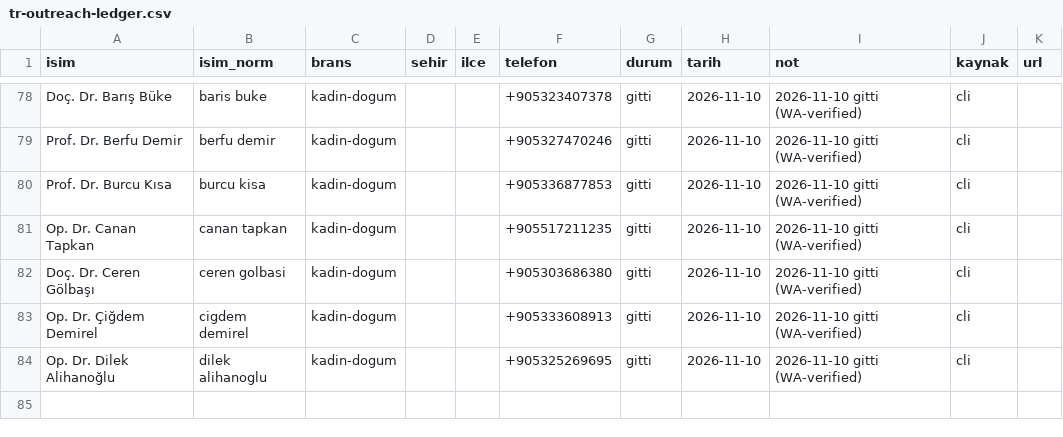
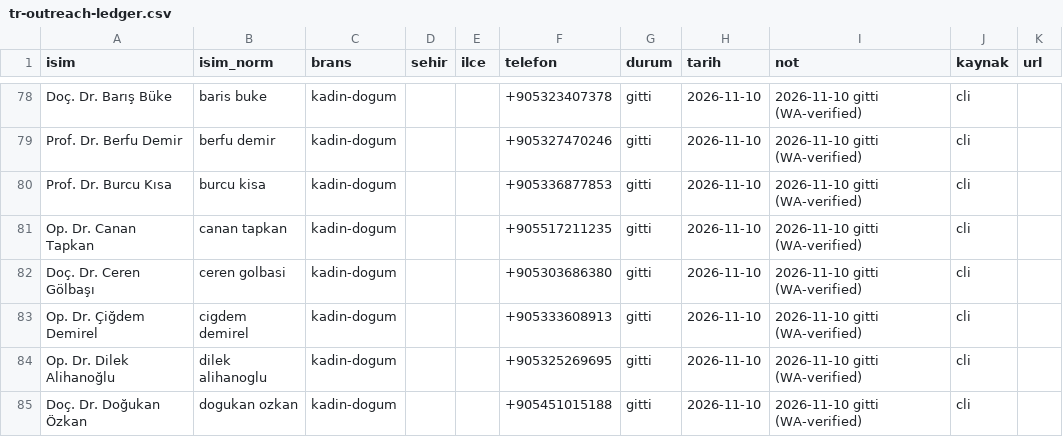
Before and after one commit to dreamturkiye/notya-ai, a CSV file: docs/growth/tr-outreach-ledger.csv, drawn as a sheet; only a part is shown, gaps mark what is left out.

```diff
--- a/docs/growth/tr-outreach-ledger.csv
+++ b/docs/growth/tr-outreach-ledger.csv
@@ -84 +84,2 @@ Op. Dr. Çiğdem Demirel,cigdem demirel,kadin-dogum,,,+905333608913,gitti,2026-1
 Op. Dr. Dilek Alihanoğlu,dilek alihanoglu,kadin-dogum,,,+905325269695,gitti,2026-11-10,2026-11-10 gitti (WA-verified),cli,
+Doç. Dr. Doğukan Özkan,dogukan ozkan,kadin-dogum,,,+905451015188,gitti,2026-11-10,2026-11-10 gitti (WA-verified),cli,
```
Also changed, not shown: docs/growth/tr-whatsapp-wave4.csv, 2 other files.
